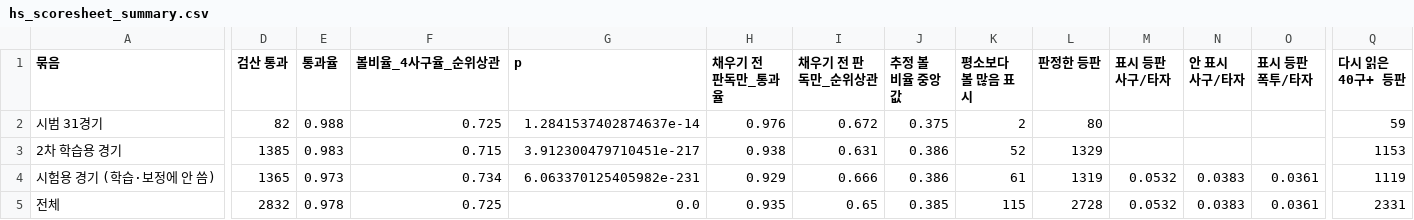
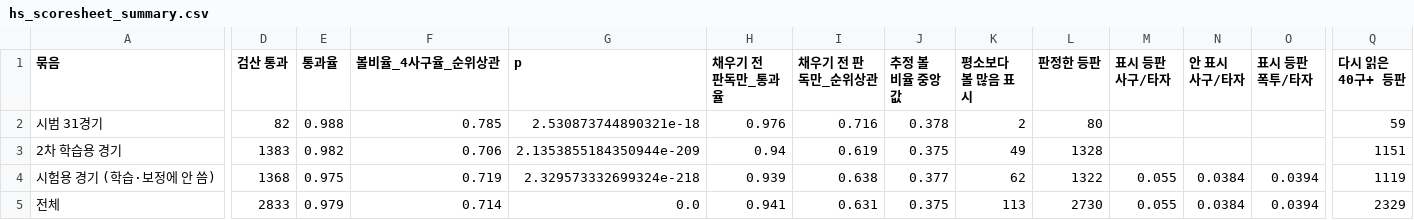
Before and after one commit to ROBINKIM0221/pitch-signal, a CSV file: reports/tables/hs_scoresheet_summary.csv, drawn as a sheet; only a part is shown, gaps mark what is left out; the diff covers the shown part only; the diff names each change by its address in the sheet, - before the commit and + after, or states it on an @@ line.

```diff
--- a/reports/tables/hs_scoresheet_summary.csv
+++ b/reports/tables/hs_scoresheet_summary.csv
-F2 (볼비율_4사구율_순위상관): 0.725
+F2 (볼비율_4사구율_순위상관): 0.785
-G2 (p): 1.2841537402874637e-14
+G2 (p): 2.530873744890321e-18
-I2 (채우기 전 판독만_순위상관): 0.672
+I2 (채우기 전 판독만_순위상관): 0.716
-J2 (추정 볼 비율 중앙값): 0.375
+J2 (추정 볼 비율 중앙값): 0.378
-D3 (검산 통과): 1385
+D3 (검산 통과): 1383
-E3 (통과율): 0.983
+E3 (통과율): 0.982
-F3 (볼비율_4사구율_순위상관): 0.715
+F3 (볼비율_4사구율_순위상관): 0.706
-G3 (p): 3.912300479710451e-217
+G3 (p): 2.1353855184350944e-209
-H3 (채우기 전 판독만_통과율): 0.938
+H3 (채우기 전 판독만_통과율): 0.94
-I3 (채우기 전 판독만_순위상관): 0.631
+I3 (채우기 전 판독만_순위상관): 0.619
-J3 (추정 볼 비율 중앙값): 0.386
+J3 (추정 볼 비율 중앙값): 0.375
-K3 (평소보다 볼 많음 표시): 52
+K3 (평소보다 볼 많음 표시): 49
-L3 (판정한 등판): 1329
+L3 (판정한 등판): 1328
-Q3 (다시 읽은 40구+ 등판): 1153
+Q3 (다시 읽은 40구+ 등판): 1151
-D4 (검산 통과): 1365
+D4 (검산 통과): 1368
-E4 (통과율): 0.973
+E4 (통과율): 0.975
-F4 (볼비율_4사구율_순위상관): 0.734
+F4 (볼비율_4사구율_순위상관): 0.719
-G4 (p): 6.063370125405982e-231
+G4 (p): 2.329573332699324e-218
-H4 (채우기 전 판독만_통과율): 0.929
+H4 (채우기 전 판독만_통과율): 0.939
-I4 (채우기 전 판독만_순위상관): 0.666
+I4 (채우기 전 판독만_순위상관): 0.638
-J4 (추정 볼 비율 중앙값): 0.386
+J4 (추정 볼 비율 중앙값): 0.377
-K4 (평소보다 볼 많음 표시): 61
+K4 (평소보다 볼 많음 표시): 62
-L4 (판정한 등판): 1319
+L4 (판정한 등판): 1322
-M4:M5 (표시 등판 사구/타자): 0.0532
+M4:M5 (표시 등판 사구/타자): 0.055
-N4:N5 (안 표시 사구/타자): 0.0383
+N4:N5 (안 표시 사구/타자): 0.0384
-O4:O5 (표시 등판 폭투/타자): 0.0361
+O4:O5 (표시 등판 폭투/타자): 0.0394
-D5 (검산 통과): 2832
+D5 (검산 통과): 2833
-E5 (통과율): 0.978
+E5 (통과율): 0.979
-F5 (볼비율_4사구율_순위상관): 0.725
+F5 (볼비율_4사구율_순위상관): 0.714
-H5 (채우기 전 판독만_통과율): 0.935
+H5 (채우기 전 판독만_통과율): 0.941
-I5 (채우기 전 판독만_순위상관): 0.65
+I5 (채우기 전 판독만_순위상관): 0.631
-J5 (추정 볼 비율 중앙값): 0.385
+J5 (추정 볼 비율 중앙값): 0.375
-K5 (평소보다 볼 많음 표시): 115
+K5 (평소보다 볼 많음 표시): 113
-L5 (판정한 등판): 2728
+L5 (판정한 등판): 2730
-Q5 (다시 읽은 40구+ 등판): 2331
+Q5 (다시 읽은 40구+ 등판): 2329
```
Also changed, not shown: 2 edited cells elsewhere in this file, reports/tables/hs_scoresheet_rows_summary.csv, 3 other files.
